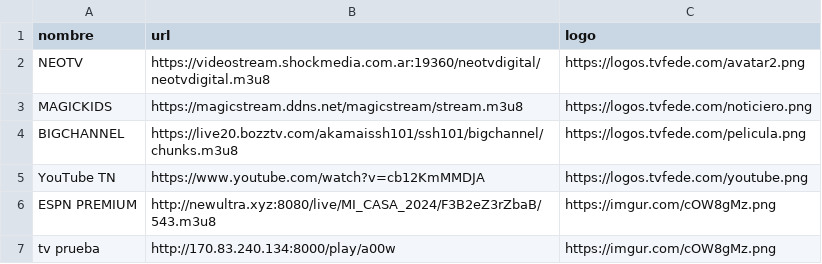
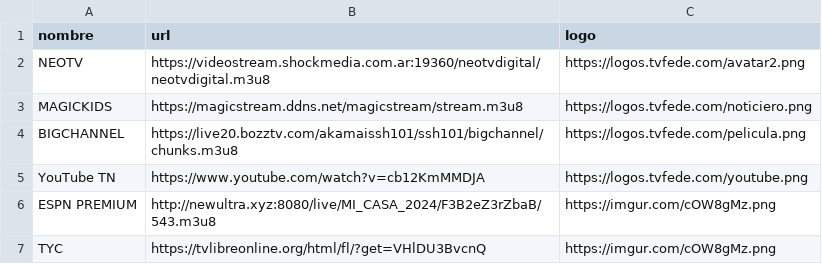
Before and after one commit to itptvfede/peliculas-m3u, a CSV file: peliculas.csv, drawn as a sheet; removed rows and columns are numbered as before the commit, all else as after; the diff names each change by its address in the sheet, - before the commit and + after, or states it on an @@ line.

Commit message:
Update peliculas.csv

```diff
--- a/peliculas.csv
+++ b/peliculas.csv
-row 7: tv prueba | http://170.83.240.134:8000/play/a00w | https://imgur.com/cOW8gMz.png
+row 7: TYC | https://tvlibreonline.org/html/fl/?get=VHlDU3BvcnQ | https://imgur.com/cOW8gMz.png
```
